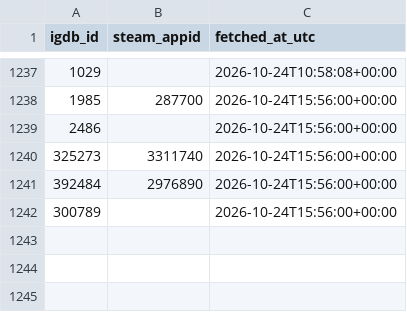
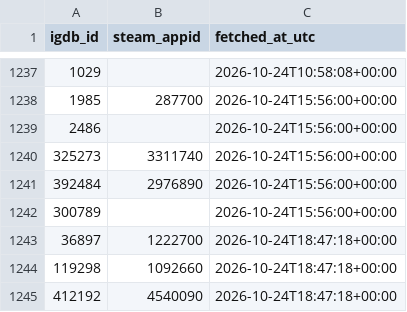
Before and after one commit to jaimelub17/projects, a CSV file: stream-radar/data/catalog/igdb_steam_map.csv, drawn as a sheet; only a part is shown, gaps mark what is left out.

```diff
--- a/stream-radar/data/catalog/igdb_steam_map.csv
+++ b/stream-radar/data/catalog/igdb_steam_map.csv
@@ -1242 +1242,4 @@ igdb_id,steam_appid,fetched_at_utc
 300789,,2026-10-24T15:56:00+00:00
+36897,1222700,2026-10-24T18:47:18+00:00
+119298,1092660,2026-10-24T18:47:18+00:00
+412192,4540090,2026-10-24T18:47:18+00:00
```
Also changed, not shown: 6 other files.
